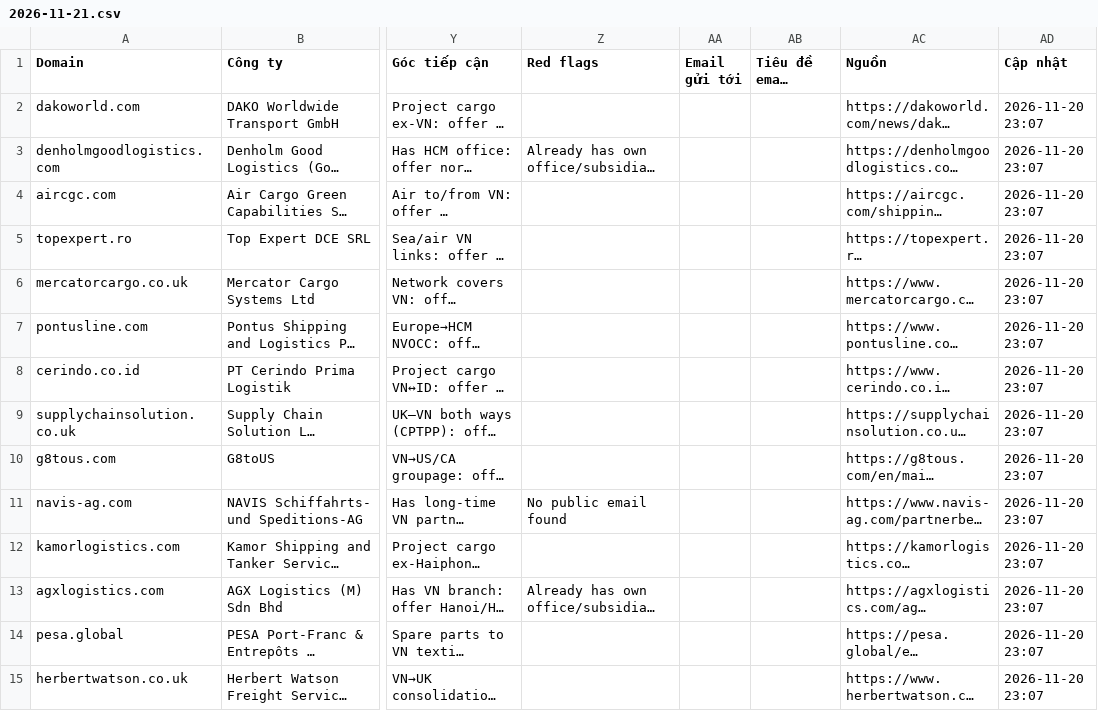
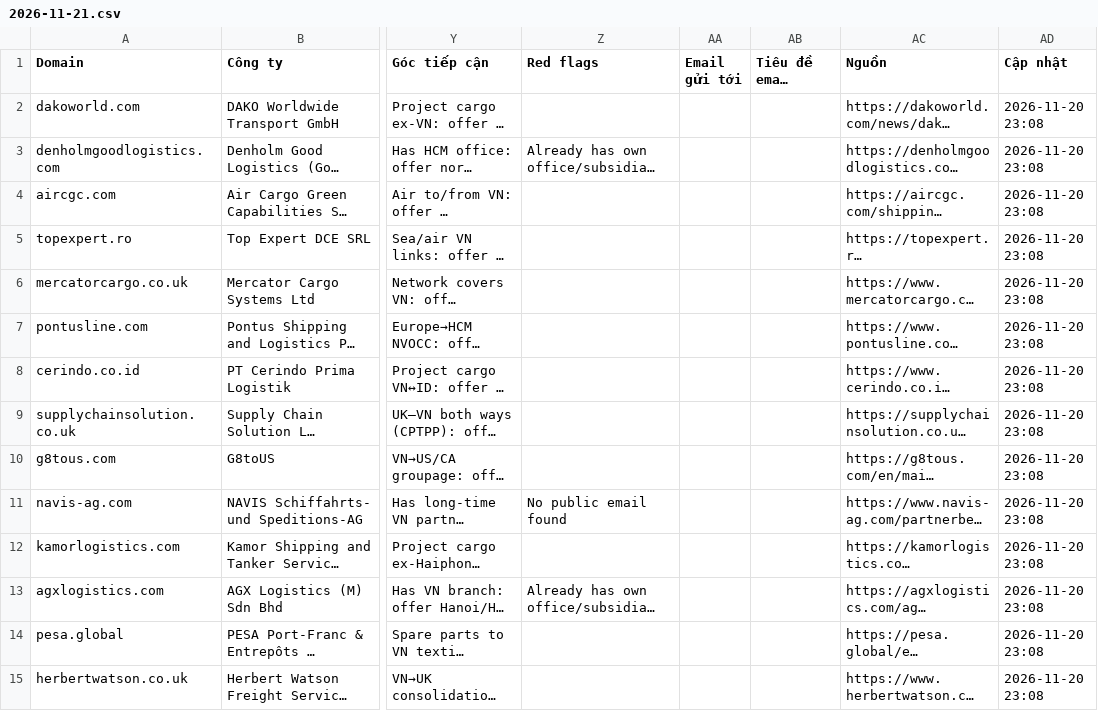
Before and after one commit to dieulinhgrad-lang/tim_data, a CSV file: leads/2026-11-21.csv, drawn as a sheet; only a part is shown, gaps mark what is left out; long unchanged cells end in …; the diff covers the shown part only; the diff names each change by its address in the sheet, - before the commit and + after, or states it on an @@ line.

```diff
--- a/leads/2026-11-21.csv
+++ b/leads/2026-11-21.csv
-AD2:AD15 (Cập nhật): 2026-11-20 23:07
+AD2:AD15 (Cập nhật): 2026-11-20 23:08
```
Also changed, not shown: 2 removed rows and 27 edited cells elsewhere in this file, leads/2026-11-21-candidates.csv, 4 other files.
